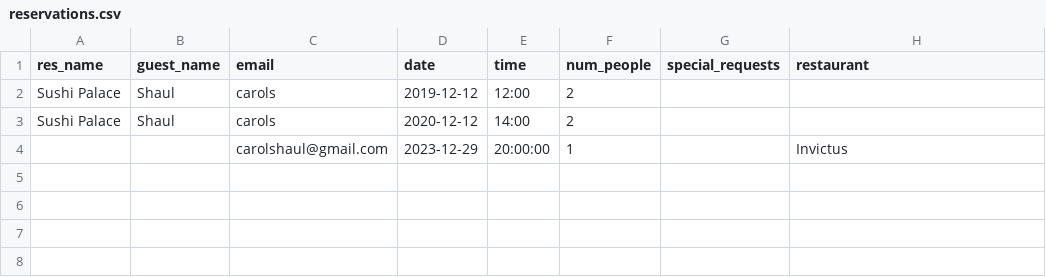
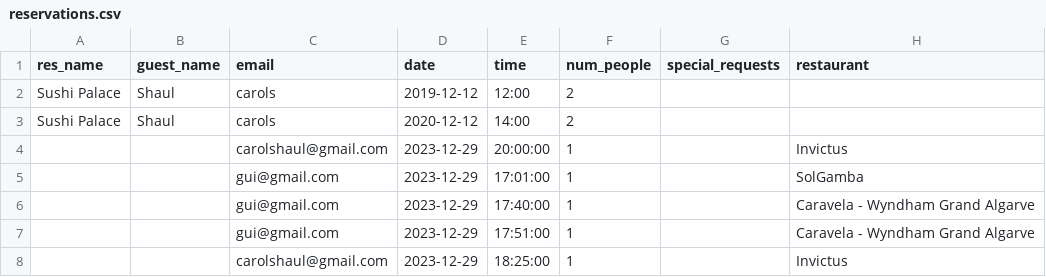
Before and after one commit to shaulleo/FlavourFlix, a CSV file: data/reservations.csv, drawn as a sheet; the diff names each change by its address in the sheet, - before the commit and + after, or states it on an @@ line.

Commit message:
reservas quase a funcionar

```diff
--- a/data/reservations.csv
+++ b/data/reservations.csv
+row 5:  |  | gui@gmail.com | 2023-12-29 | 17:01:00 | 1 |  | SolGamba
+row 6:  |  | gui@gmail.com | 2023-12-29 | 17:40:00 | 1 |  | Caravela - Wyndham Grand Algarve
+row 7:  |  | gui@gmail.com | 2023-12-29 | 17:51:00 | 1 |  | Caravela - Wyndham Grand Algarve
+row 8:  |  | carolshaul@gmail.com | 2023-12-29 | 18:25:00 | 1 |  | Invictus
```
Also changed, not shown: data/clientDataClean.csv, 3 other files.
